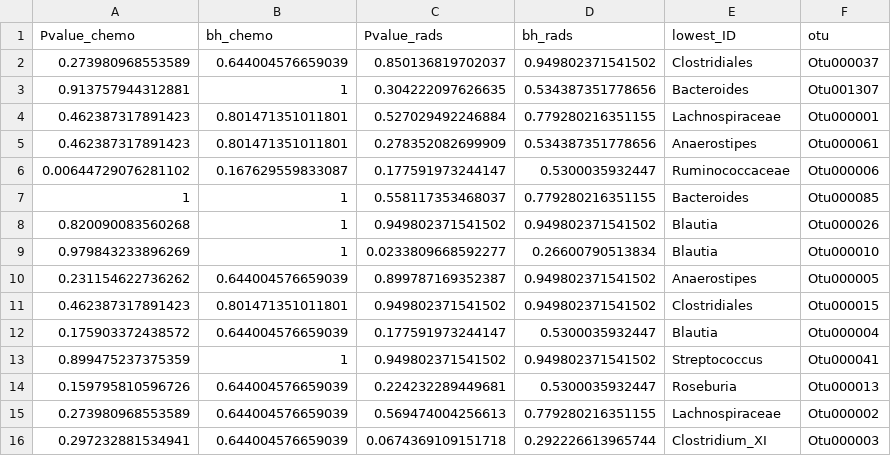
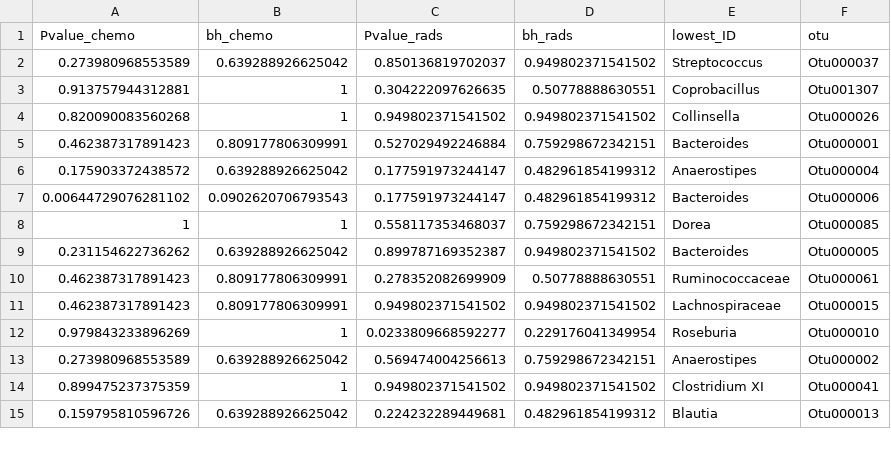
Before and after one commit to SchlossLab/Sze_FollowUps_Microbiome_2017, a CSV file: data/process/tables/chemo_rads_treatment_pvalue_summary.csv, drawn as a sheet; only a part is shown; the diff covers the shown part only.

```diff
--- a/data/process/tables/chemo_rads_treatment_pvalue_summary.csv
+++ b/data/process/tables/chemo_rads_treatment_pvalue_summary.csv
@@ -1,16 +1,15 @@
 "Pvalue_chemo","bh_chemo","Pvalue_rads","bh_rads","lowest_ID","otu"
-0.273980968553589,0.644004576659039,0.850136819702037,0.949802371541502,"Clostridiales","Otu000037"
-0.913757944312881,1,0.304222097626635,0.534387351778656,"Bacteroides","Otu001307"
-0.462387317891423,0.801471351011801,0.527029492246884,0.779280216351155,"Lachnospiraceae","Otu000001"
-0.462387317891423,0.801471351011801,0.278352082699909,0.534387351778656,"Anaerostipes","Otu000061"
-0.00644729076281102,0.167629559833087,0.177591973244147,0.5300035932447,"Ruminococcaceae","Otu000006"
-1,1,0.558117353468037,0.779280216351155,"Bacteroides","Otu000085"
-0.820090083560268,1,0.949802371541502,0.949802371541502,"Blautia","Otu000026"
-0.979843233896269,1,0.0233809668592277,0.26600790513834,"Blautia","Otu000010"
-0.231154622736262,0.644004576659039,0.899787169352387,0.949802371541502,"Anaerostipes","Otu000005"
-0.462387317891423,0.801471351011801,0.949802371541502,0.949802371541502,"Clostridiales","Otu000015"
-0.175903372438572,0.644004576659039,0.177591973244147,0.5300035932447,"Blautia","Otu000004"
-0.899475237375359,1,0.949802371541502,0.949802371541502,"Streptococcus","Otu000041"
-0.159795810596726,0.644004576659039,0.224232289449681,0.5300035932447,"Roseburia","Otu000013"
-0.273980968553589,0.644004576659039,0.569474004256613,0.779280216351155,"Lachnospiraceae","Otu000002"
-0.297232881534941,0.644004576659039,0.0674369109151718,0.292226613965744,"Clostridium_XI","Otu000003"
+0.273980968553589,0.639288926625042,0.850136819702037,0.949802371541502,"Streptococcus","Otu000037"
+0.913757944312881,1,0.304222097626635,0.50778888630551,"Coprobacillus","Otu001307"
+0.820090083560268,1,0.949802371541502,0.949802371541502,"Collinsella","Otu000026"
+0.462387317891423,0.809177806309991,0.527029492246884,0.759298672342151,"Bacteroides","Otu000001"
+0.175903372438572,0.639288926625042,0.177591973244147,0.482961854199312,"Anaerostipes","Otu000004"
+0.00644729076281102,0.0902620706793543,0.177591973244147,0.482961854199312,"Bacteroides","Otu000006"
+1,1,0.558117353468037,0.759298672342151,"Dorea","Otu000085"
+0.231154622736262,0.639288926625042,0.899787169352387,0.949802371541502,"Bacteroides","Otu000005"
+0.462387317891423,0.809177806309991,0.278352082699909,0.50778888630551,"Ruminococcaceae","Otu000061"
+0.462387317891423,0.809177806309991,0.949802371541502,0.949802371541502,"Lachnospiraceae","Otu000015"
+0.979843233896269,1,0.0233809668592277,0.229176041349954,"Roseburia","Otu000010"
+0.273980968553589,0.639288926625042,0.569474004256613,0.759298672342151,"Anaerostipes","Otu000002"
+0.899475237375359,1,0.949802371541502,0.949802371541502,"Clostridium XI","Otu000041"
+0.159795810596726,0.639288926625042,0.224232289449681,0.482961854199312,"Blautia","Otu000013"
```
Also changed, not shown: 6 added rows, 3 removed rows and 22 edited cells elsewhere in this file, data/process/tables/all_adn_surg_pvalue_summary.csv, 2 other files.
